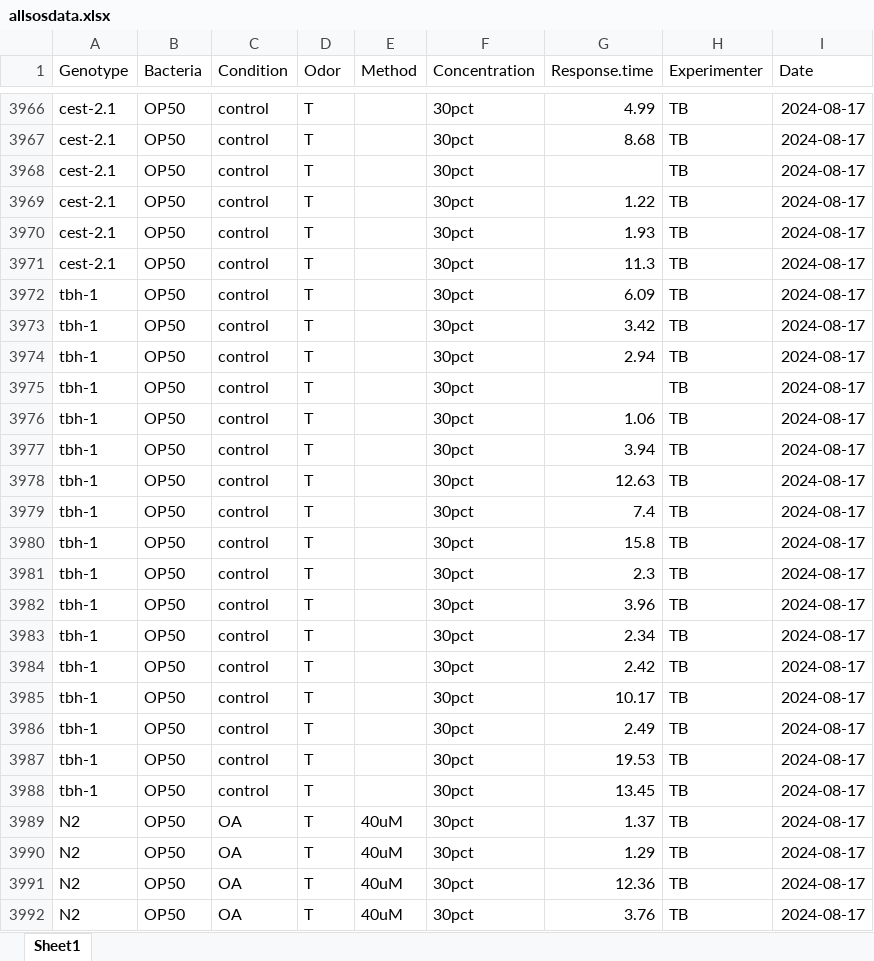
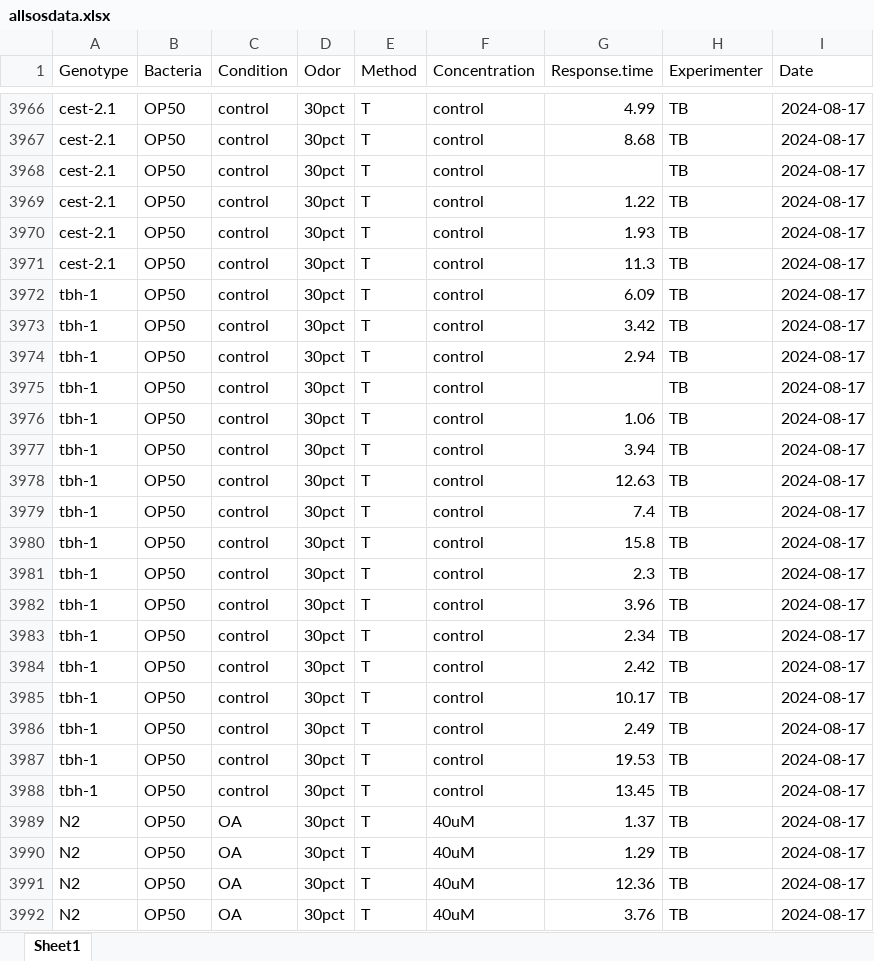
Before and after one commit to tibr36/cest-2.1-Project, an Excel workbook: data/allsosdata.xlsx, sheet Sheet1, drawn as a sheet; only a part is shown, gaps mark what is left out; values as stored, in another font and other column widths than the file's, no borders; the diff covers the shown part only; the diff names each change by its address in the sheet, - before the commit and + after, or states it on an @@ line.

```diff
--- a/data/allsosdata.xlsx (sheet Sheet1)
+++ b/data/allsosdata.xlsx (sheet Sheet1)
-D3966:D3992 (Odor): T
+D3966:D3992 (Odor): 30pct
-E3966:E3988 (Method): (empty)
+E3966:E3988 (Method): T
-F3966:F3988 (Concentration): 30pct
+F3966:F3988 (Concentration): control
-E3989:E3992 (Method): 40uM
+E3989:E3992 (Method): T
-F3989:F3992 (Concentration): 30pct
+F3989:F3992 (Concentration): 40uM
```
Also changed, not shown: 243 edited cells elsewhere in this sheet, sos_all_assays.xlsx, 1 other file.
